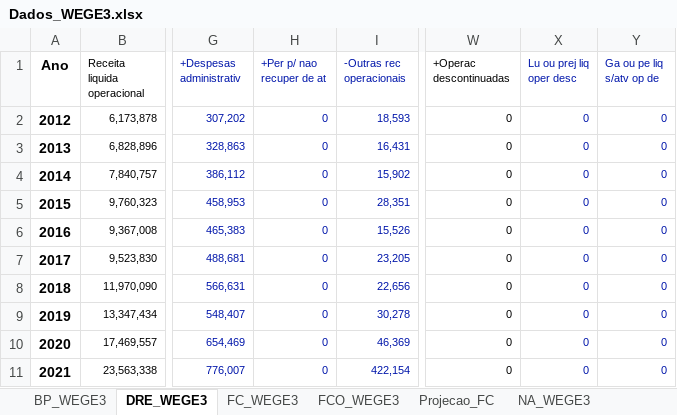
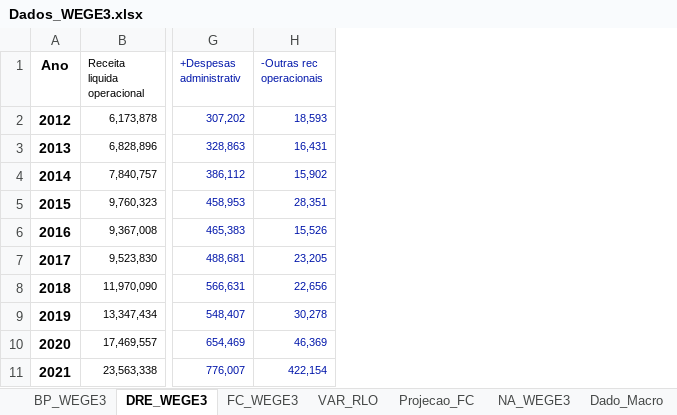
Before and after one commit to gabrielperussi/Dados_WEGE3, an Excel workbook: Dados_WEGE3.xlsx, sheet DRE_WEGE3, drawn as a sheet; only a part is shown, gaps mark what is left out; values as stored, in another font and other column widths than the file's, no borders; the diff names each change by its address in the sheet, - before the commit and + after, or states it on an @@ line.

```diff
--- a/Dados_WEGE3.xlsx (sheet DRE_WEGE3)
+++ b/Dados_WEGE3.xlsx (sheet DRE_WEGE3)
+sheet tab: VAR_RLO
-column H (+Per p/ nao recuper de at), rows 2-11: all 0
-column W (+Operac descontinuadas), rows 2-11: all 0
-column X (Lu ou prej liq oper desc), rows 2-11: all 0
-column Y (Ga ou pe liq s/atv op de), rows 2-11: all 0
```
Also changed, not shown: sheet FCO_WEGE3, sheet Projecao_FC, sheet FC_WEGE3, sheet Retornos, other sheet tabs.
